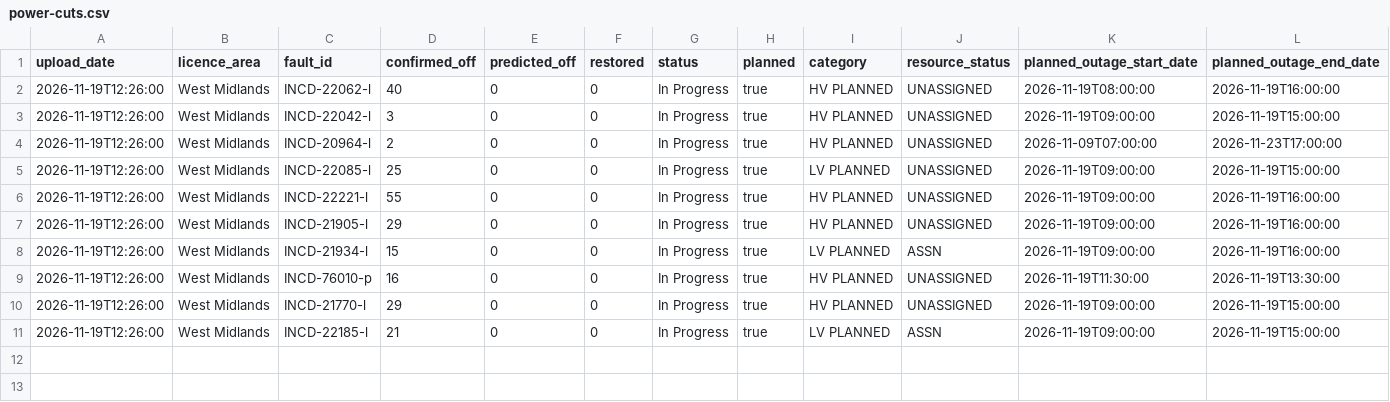
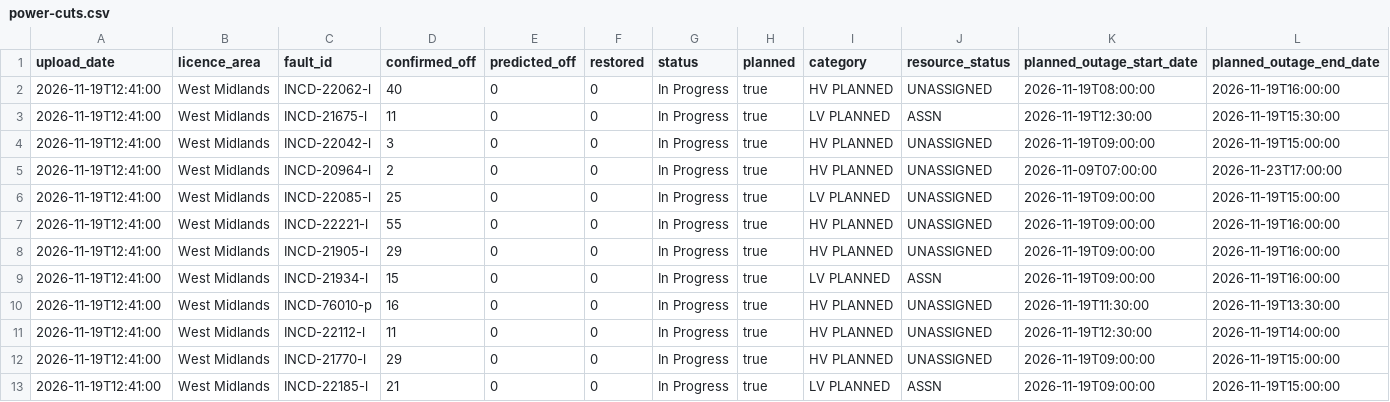
Before and after one commit to thechelsuk/uk.cheltenham-od.raw, a CSV file: sources/nged-power-cuts/power-cuts.csv, drawn as a sheet; only a part is shown; addresses are those after the commit; rows hold the shown columns only; the diff names each change by its address in the sheet, - before the commit and + after, or states it on an @@ line.

```diff
--- a/sources/nged-power-cuts/power-cuts.csv
+++ b/sources/nged-power-cuts/power-cuts.csv
-A2 (upload_date): 2026-11-19T12:26:00
+A2 (upload_date): 2026-11-19T12:41:00
+row 3: 2026-11-19T12:41:00 | West Midlands | INCD-21675-l | 11 | 0 | 0 | In Progress | true | LV PLANNED | ASSN | 2026-11-19T12:30:00 | 2026-11-19T15:30:00
-A4:A10 (upload_date): 2026-11-19T12:26:00
+A4:A10 (upload_date): 2026-11-19T12:41:00
+row 11: 2026-11-19T12:41:00 | West Midlands | INCD-22112-l | 11 | 0 | 0 | In Progress | true | HV PLANNED | UNASSIGNED | 2026-11-19T12:30:00 | 2026-11-19T14:00:00
-A12:A13 (upload_date): 2026-11-19T12:26:00
+A12:A13 (upload_date): 2026-11-19T12:41:00
```
Also changed, not shown: 2 other files.
